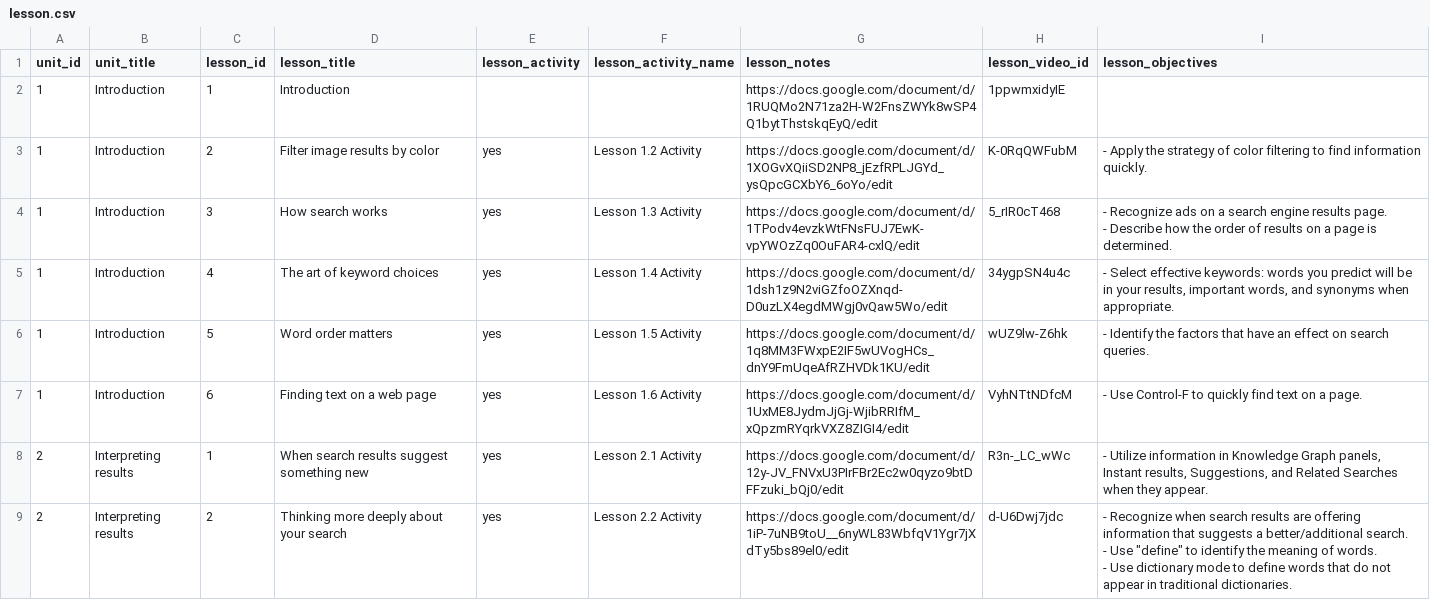
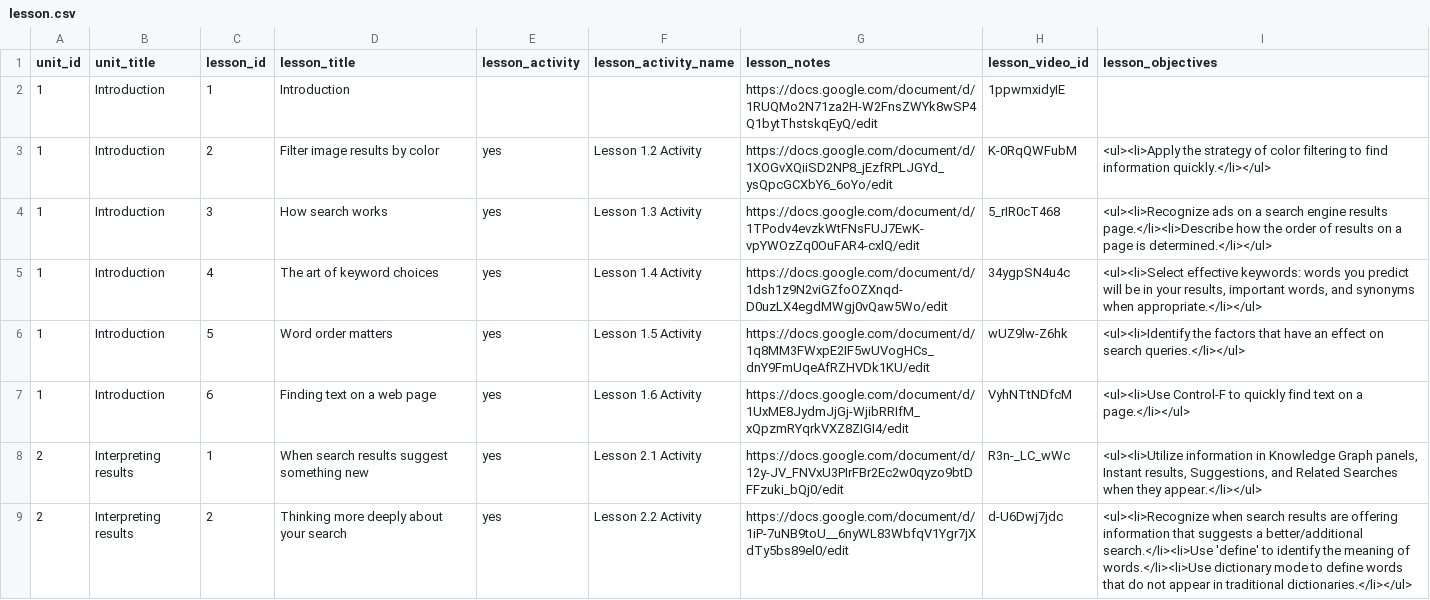
Before and after one commit to google/coursebuilder-core, a CSV file: coursebuilder/data/lesson.csv, drawn as a sheet; only a part is shown; the diff covers the shown part only.

```diff
--- a/coursebuilder/data/lesson.csv
+++ b/coursebuilder/data/lesson.csv
@@ -2,11 +2,8 @@ unit_id,unit_title,lesson_id,lesson_title,lesson_activity,lesson_activity_name,l
 1,Introduction,1,Introduction,,,https://docs.google.com/document/d/1RUQMo2N71za2H-W2FnsZWYk8wSP4Q1bytThstskqEyQ/edit,1ppwmxidyIE,
-1,Introduction,2,Filter image results by color,yes,Lesson 1.2 Activity,https://docs.google.com/document/d/1XOGvXQiiSD2NP8_jEzfRPLJGYd_ysQpcGCXbY6_6oYo/edit,K-0RqQWFubM,- Apply the strategy of color filtering to find information quickly.
-1,Introduction,3,How search works,yes,Lesson 1.3 Activity,https://docs.google.com/document/d/1TPodv4evzkWtFNsFUJ7EwK-vpYWOzZq0OuFAR4-cxlQ/edit,5_rIR0cT468,"- Recognize ads on a search engine results page.
-- Describe how the order of results on a page is determined."
-1,Introduction,4,The art of keyword choices,yes,Lesson 1.4 Activity,https://docs.google.com/document/d/1dsh1z9N2viGZfoOZXnqd-D0uzLX4egdMWgj0vQaw5Wo/edit,34ygpSN4u4c,"- Select effective keywords: words you predict will be in your results, important words, and synonyms when appropriate."
-1,Introduction,5,Word order matters,yes,Lesson 1.5 Activity,https://docs.google.com/document/d/1q8MM3FWxpE2IF5wUVogHCs_dnY9FmUqeAfRZHVDk1KU/edit,wUZ9lw-Z6hk,- Identify the factors that have an effect on search queries.
-1,Introduction,6,Finding text on a web page,yes,Lesson 1.6 Activity,https://docs.google.com/document/d/1UxME8JydmJjGj-WjibRRIfM_xQpzmRYqrkVXZ8ZIGI4/edit,VyhNTtNDfcM,- Use Control-F to quickly find text on a page.
-2,Interpreting results,1,When search results suggest something new,yes,Lesson 2.1 Activity,https://docs.google.com/document/d/12y-JV_FNVxU3PIrFBr2Ec2w0qyzo9btDFFzuki_bQj0/edit,R3n-_LC_wWc,"- Utilize information in Knowledge Graph panels, Instant results, Suggestions, and Related Searches when they appear."
-2,Interpreting results,2,Thinking more deeply about your search,yes,Lesson 2.2 Activity,https://docs.google.com/document/d/1iP-7uNB9toU__6nyWL83WbfqV1Ygr7jXdTy5bs89el0/edit,d-U6Dwj7jdc,"- Recognize when search results are offering information that suggests a better/additional search.
-- Use ""define"" to identify the meaning of words.
-- Use dictionary mode to define words that do not appear in traditional dictionaries."
+1,Introduction,2,Filter image results by color,yes,Lesson 1.2 Activity,https://docs.google.com/document/d/1XOGvXQiiSD2NP8_jEzfRPLJGYd_ysQpcGCXbY6_6oYo/edit,K-0RqQWFubM,<ul><li>Apply the strategy of color filtering to find information quickly.</li></ul>
+1,Introduction,3,How search works,yes,Lesson 1.3 Activity,https://docs.google.com/document/d/1TPodv4evzkWtFNsFUJ7EwK-vpYWOzZq0OuFAR4-cxlQ/edit,5_rIR0cT468,<ul><li>Recognize ads on a search engine results page.</li><li>Describe how the order of results on a page is determined.</li></ul>
+1,Introduction,4,The art of keyword choices,yes,Lesson 1.4 Activity,https://docs.google.com/document/d/1dsh1z9N2viGZfoOZXnqd-D0uzLX4egdMWgj0vQaw5Wo/edit,34ygpSN4u4c,"<ul><li>Select effective keywords: words you predict will be in your results, important words, and synonyms when appropriate.</li></ul>"
+1,Introduction,5,Word order matters,yes,Lesson 1.5 Activity,https://docs.google.com/document/d/1q8MM3FWxpE2IF5wUVogHCs_dnY9FmUqeAfRZHVDk1KU/edit,wUZ9lw-Z6hk,<ul><li>Identify the factors that have an effect on search queries.</li></ul>
+1,Introduction,6,Finding text on a web page,yes,Lesson 1.6 Activity,https://docs.google.com/document/d/1UxME8JydmJjGj-WjibRRIfM_xQpzmRYqrkVXZ8ZIGI4/edit,VyhNTtNDfcM,<ul><li>Use Control-F to quickly find text on a page.</li></ul>
+2,Interpreting results,1,When search results suggest something new,yes,Lesson 2.1 Activity,https://docs.google.com/document/d/12y-JV_FNVxU3PIrFBr2Ec2w0qyzo9btDFFzuki_bQj0/edit,R3n-_LC_wWc,"<ul><li>Utilize information in Knowledge Graph panels, Instant results, Suggestions, and Related Searches when they appear.</li></ul>"
+2,Interpreting results,2,Thinking more deeply about your search,yes,Lesson 2.2 Activity,https://docs.google.com/document/d/1iP-7uNB9toU__6nyWL83WbfqV1Ygr7jXdTy5bs89el0/edit,d-U6Dwj7jdc,<ul><li>Recognize when search results are offering information that suggests a better/additional search.</li><li>Use 'define' to identify the meaning of words.</li><li>Use dictionary mode to define words that do not appear in traditional dictionaries.</li></ul>
```
Also changed, not shown: 21 edited cells elsewhere in this file, 3 other files.
